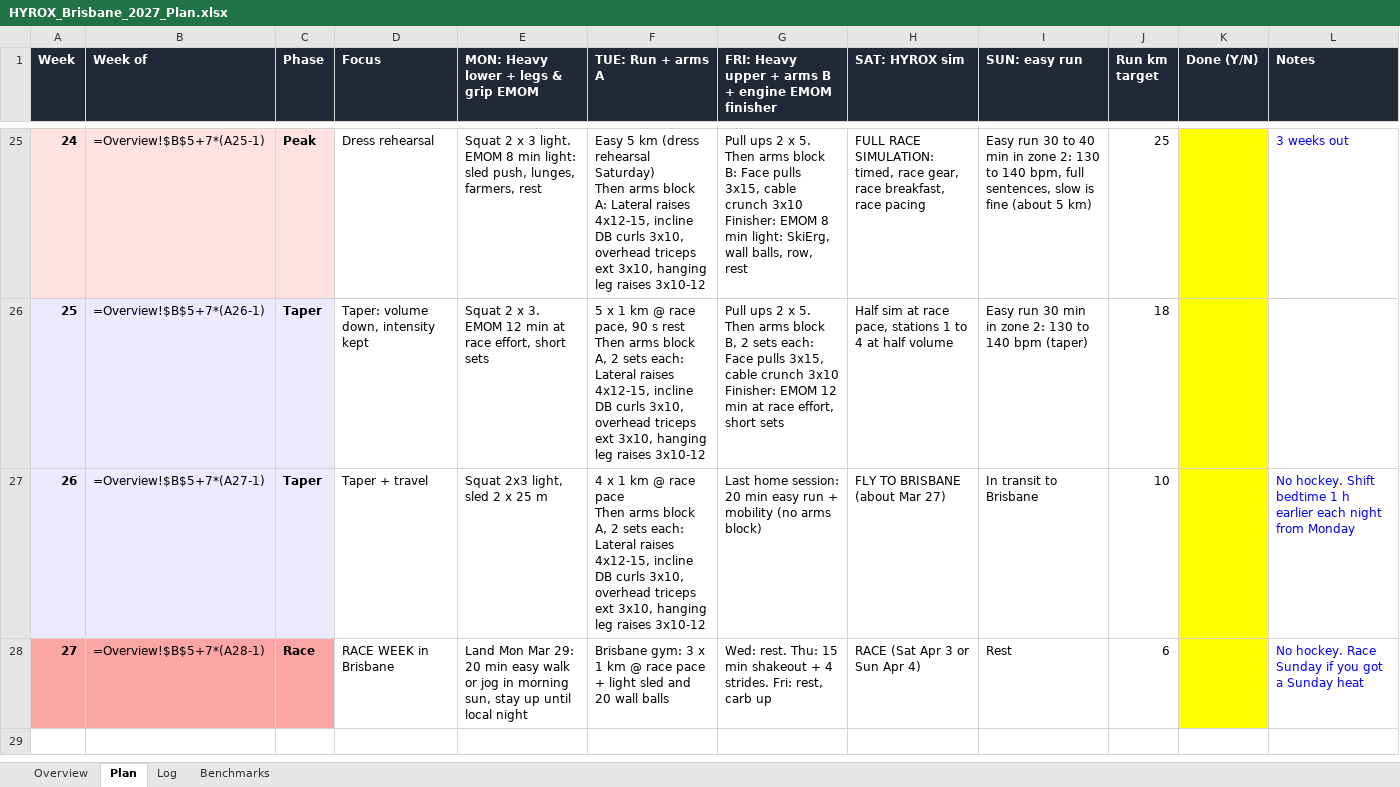
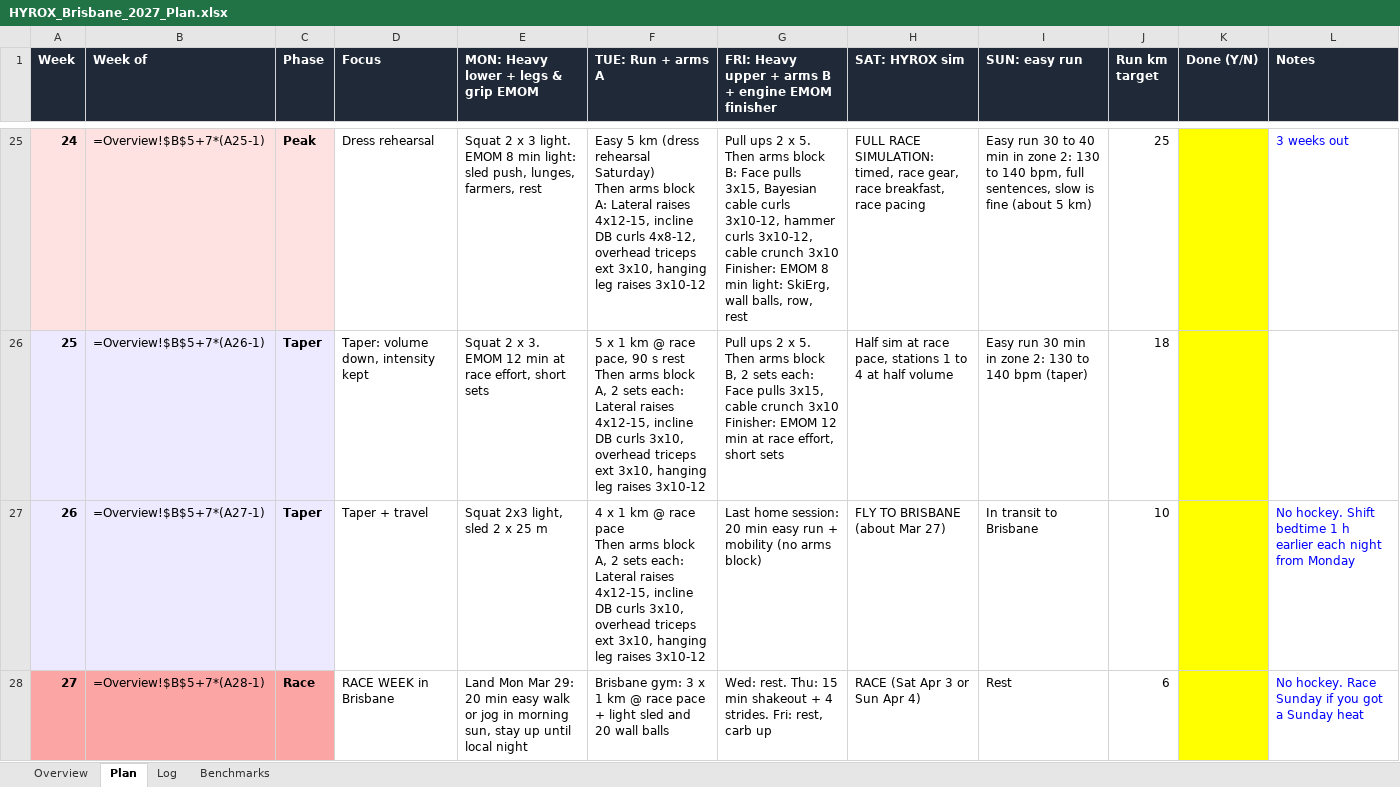
Before and after one commit to dreamystacks/hyrox, an Excel workbook: plan/HYROX_Brisbane_2027_Plan.xlsx, sheet Plan, drawn as a sheet; only a part is shown, gaps mark what is left out; the shorter side is filled out with more unchanged rows; values as stored, in another font and other column widths than the file's, no borders; formulas without a stored value are shown as written; the diff covers the shown part only; the diff names each change by its address in the sheet, - before the commit and + after, or states it on an @@ line.

```diff
--- a/plan/HYROX_Brisbane_2027_Plan.xlsx (sheet Plan)
+++ b/plan/HYROX_Brisbane_2027_Plan.xlsx (sheet Plan)
-F25 (TUE: Run + arms A): …DB curls 3x10, overhead triceps…
+F25 (TUE: Run + arms A): …DB curls 4x8-12, overhead triceps…
-G25: …pulls 3x15, cable crunch…
+G25: …pulls 3x15, Bayesian cable curls 3x10-12, hammer curls 3x10-12, cable crunch…
```
Also changed, not shown: 39 edited cells elsewhere in this sheet, 5 other files.
